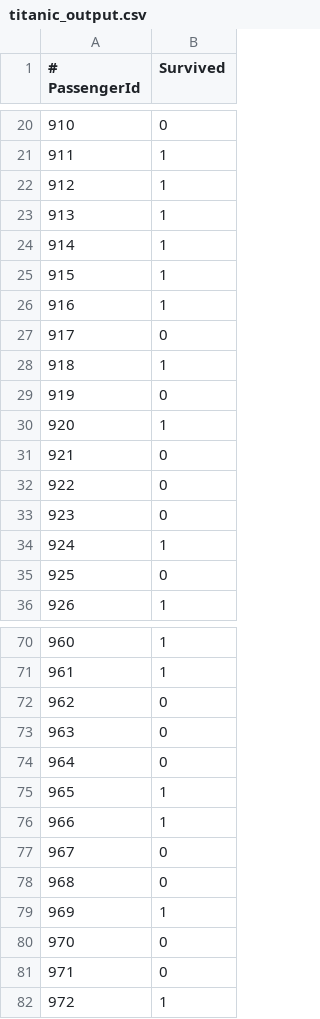
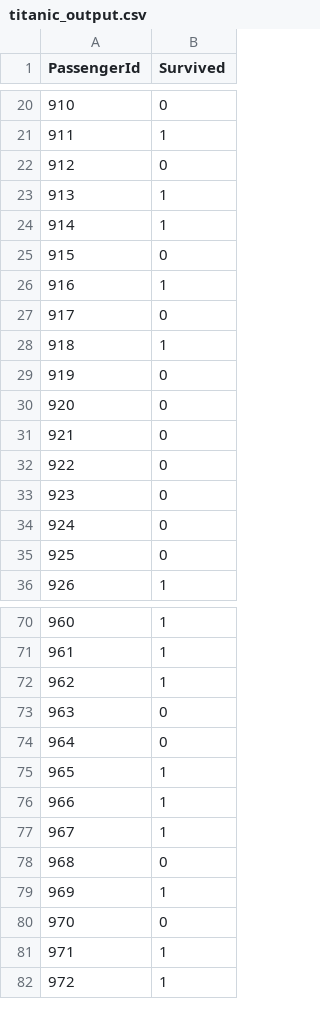
Before and after one commit to jshiohaha/data-and-models-ii, a CSV file: Problem-Set-3/data/titanic_output.csv, drawn as a sheet; only a part is shown, gaps mark what is left out; the diff covers the shown part only.

```diff
--- a/Problem-Set-3/data/titanic_output.csv
+++ b/Problem-Set-3/data/titanic_output.csv
@@ -1 +1 @@
-# PassengerId,Survived
+PassengerId,Survived
@@ -21,6 +21,6 @@
 911,1
-912,1
+912,0
 913,1
 914,1
-915,1
+915,0
 916,1
@@ -29,3 +29,3 @@
 919,0
-920,1
+920,0
 921,0
@@ -33,3 +33,3 @@
 923,0
-924,1
+924,0
 925,0
@@ -71,3 +71,3 @@
 961,1
-962,0
+962,1
 963,0
@@ -76,3 +76,3 @@
 966,1
-967,0
+967,1
 968,0
@@ -80,3 +80,3 @@
 970,0
-971,0
+971,1
 972,1
```
Also changed, not shown: 29 edited cells elsewhere in this file, 1 other file.
